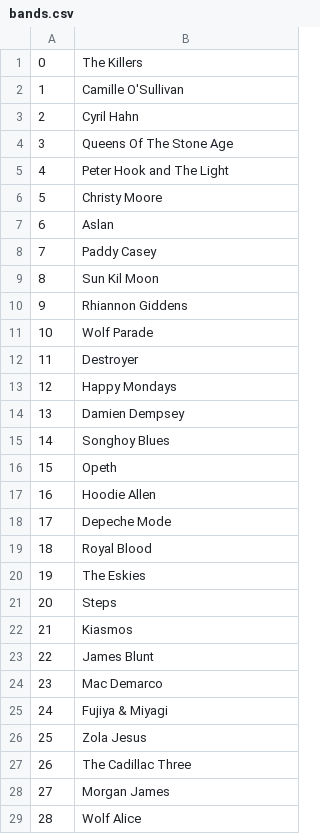
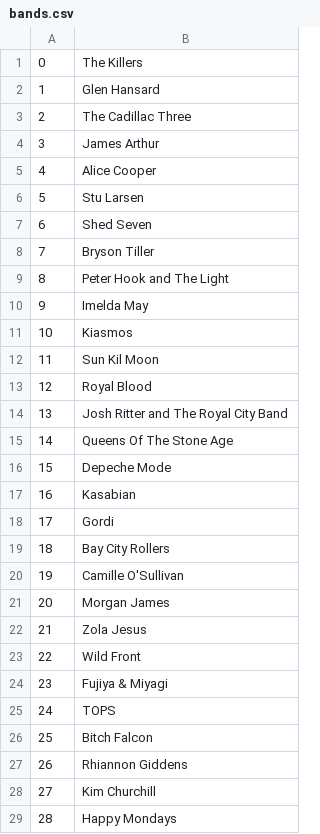
Before and after one commit to charlawl/AhHear, a CSV file: AhHearApi/data/bands.csv, drawn as a sheet; only a part is shown; the diff covers the shown part only.

```diff
--- a/AhHearApi/data/bands.csv
+++ b/AhHearApi/data/bands.csv
@@ -1,29 +1,29 @@
 0,The Killers
-1,Camille O'Sullivan
-2,Cyril Hahn
-3,Queens Of The Stone Age
-4,Peter Hook and The Light
-5,Christy Moore
-6,Aslan
-7,Paddy Casey
-8,Sun Kil Moon
-9,Rhiannon Giddens
-10,Wolf Parade
-11,Destroyer
-12,Happy Mondays
-13,Damien Dempsey
-14,Songhoy Blues
-15,Opeth
-16,Hoodie Allen
-17,Depeche Mode
-18,Royal Blood
-19,The Eskies
-20,Steps
-21,Kiasmos
-22,James Blunt
-23,Mac Demarco
-24,Fujiya & Miyagi
-25,Zola Jesus
-26,The Cadillac Three
-27,Morgan James
-28,Wolf Alice
+1,Glen Hansard
+2,The Cadillac Three
+3,James Arthur
+4,Alice Cooper
+5,Stu Larsen
+6,Shed Seven
+7,Bryson Tiller
+8,Peter Hook and The Light
+9,Imelda May
+10,Kiasmos
+11,Sun Kil Moon
+12,Royal Blood
+13,Josh Ritter and The Royal City Band
+14,Queens Of The Stone Age
+15,Depeche Mode
+16,Kasabian
+17,Gordi
+18,Bay City Rollers
+19,Camille O'Sullivan
+20,Morgan James
+21,Zola Jesus
+22,Wild Front
+23,Fujiya & Miyagi
+24,TOPS
+25,Bitch Falcon
+26,Rhiannon Giddens
+27,Kim Churchill
+28,Happy Mondays
```
Also changed, not shown: 33 edited cells elsewhere in this file, AhHearApi/data/gigs.csv, AhHearApi/data/images/venues.csv, 6 other files.
